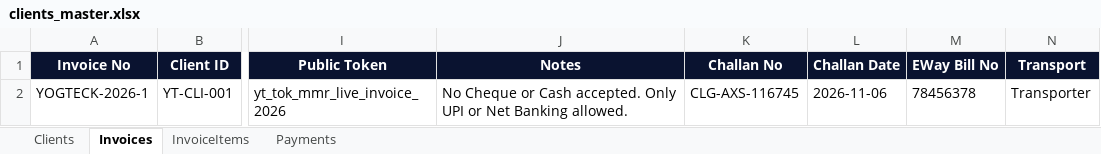
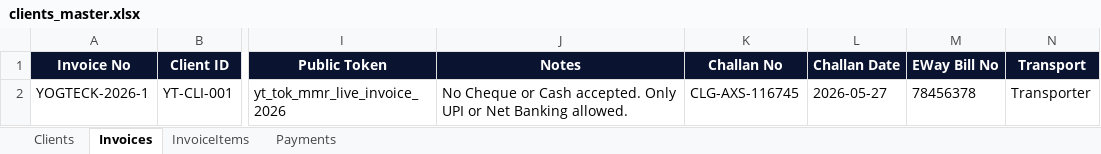
Before and after one commit to Yogteck/Yogteck_Backend, an Excel workbook: data/clients_master.xlsx, sheet Invoices, drawn as a sheet; only a part is shown, gaps mark what is left out; values as stored, in another font and other column widths than the file's, no borders; the diff names each change by its address in the sheet, - before the commit and + after, or states it on an @@ line.

Commit message:
fix(invoice): update clients_master.xlsx and seed with authentic 4-part payments (cheque 40k, upi 43k+2k, upi 5k)

```diff
--- a/data/clients_master.xlsx (sheet Invoices)
+++ b/data/clients_master.xlsx (sheet Invoices)
-L2 (Challan Date): 2026-11-06
+L2 (Challan Date): 2026-05-27
```
Also changed, not shown: sheet InvoiceItems, sheet Payments, 1 other file.
